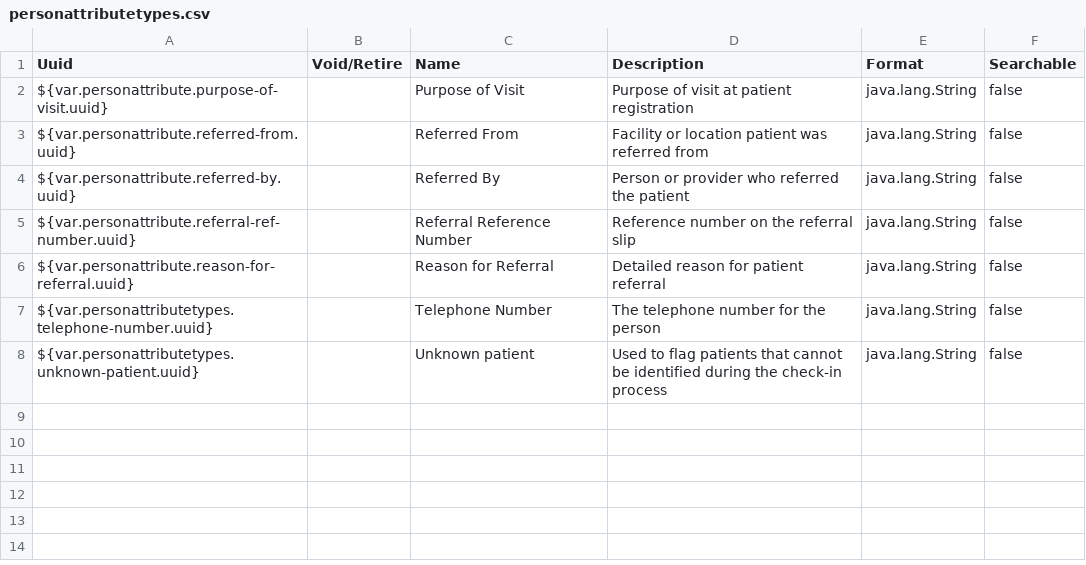
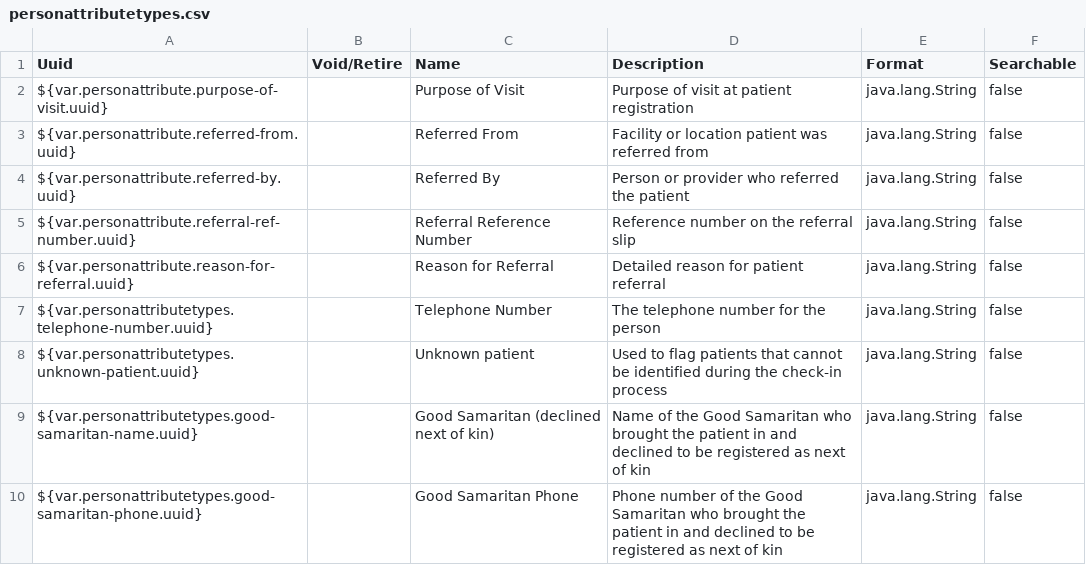
Before and after one commit to IntelliSOFT-Consulting/liberia-emr, a CSV file: content-packages/content-liberia-national/configuration/backend_configuration/personattributetypes/personattributetypes.csv, drawn as a sheet; the diff names each change by its address in the sheet, - before the commit and + after, or states it on an @@ line.

Commit message:
feat(patient-attributes): add Good Samaritan fields for declined next of kin

```diff
--- a/content-packages/content-liberia-national/configuration/backend_configuration/personattributetypes/personattributetypes.csv
+++ b/content-packages/content-liberia-national/configuration/backend_configuration/personattributetypes/personattributetypes.csv
+row 9: ${var.personattributetypes.good-samaritan-name.uuid} |  | Good Samaritan (declined next of kin) | Name of the Good Samaritan who brought the patient in and declined to be registered as next of kin | java.lang.String | false
+row 10: ${var.personattributetypes.good-samaritan-phone.uuid} |  | Good Samaritan Phone | Phone number of the Good Samaritan who brought the patient in and declined to be registered as next of kin | java.lang.String | false
```
Also changed, not shown: 2 other files.
